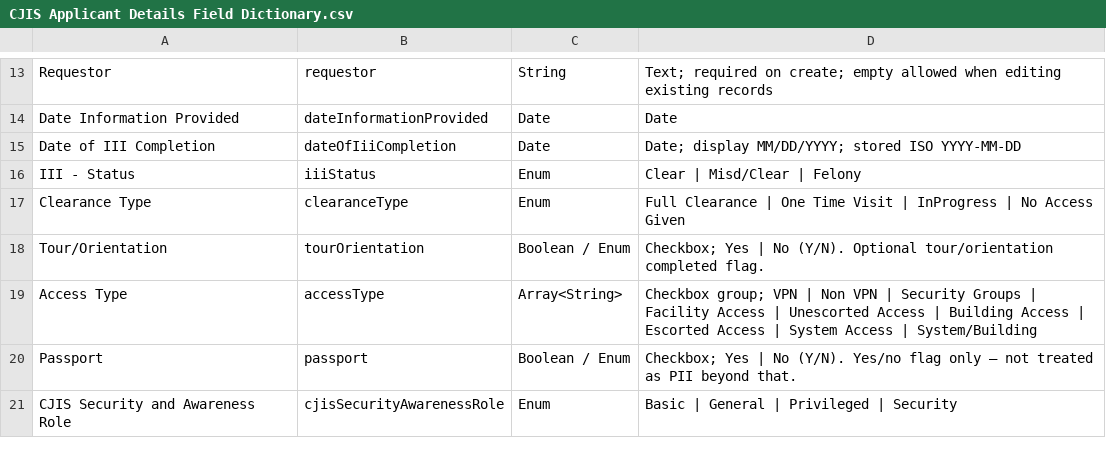
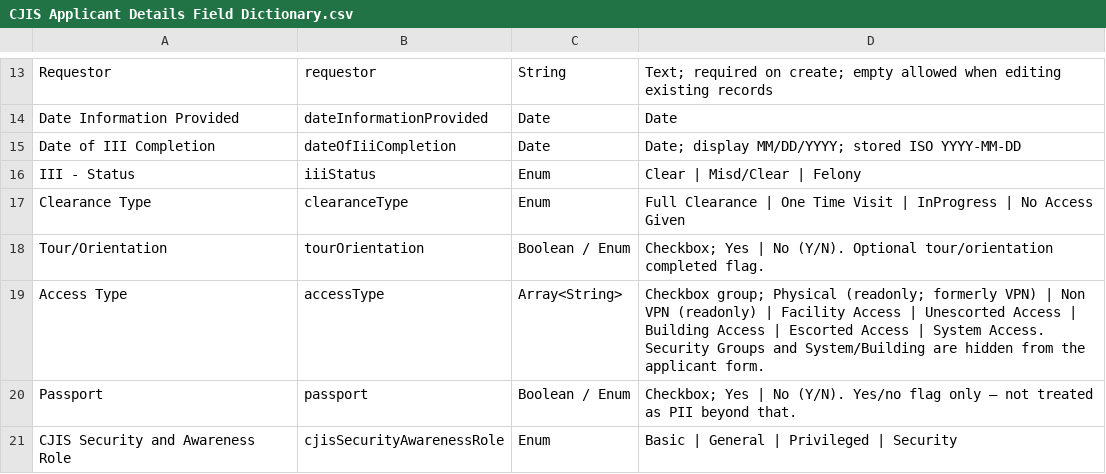
Before and after one commit to RoboAlbotros/Workbench-APD-ECC, a CSV file: CJISTracker/CJIS Applicant Details Field Dictionary.csv, drawn as a sheet; only a part is shown, gaps mark what is left out.

```diff
--- a/CJISTracker/CJIS Applicant Details Field Dictionary.csv
+++ b/CJISTracker/CJIS Applicant Details Field Dictionary.csv
@@ -18,3 +18,3 @@ Clearance Type,clearanceType,Enum,Full Clearance | One Time Visit | InProgress |
 Tour/Orientation,tourOrientation,Boolean / Enum,Checkbox; Yes | No (Y/N). Optional tour/orientation completed flag.
-Access Type,accessType,"Array<String>",Checkbox group; VPN | Non VPN | Security Groups | Facility Access | Unescorted Access | Building Access | Escorted Access | System Access | System/Building
+Access Type,accessType,"Array<String>",Checkbox group; Physical (readonly; formerly VPN) | Non VPN (readonly) | Facility Access | Unescorted Access | Building Access | Escorted Access | System Access. Security Groups and System/Building are hidden from the applicant form.
 Passport,passport,Boolean / Enum,Checkbox; Yes | No (Y/N). Yes/no flag only — not treated as PII beyond that.
```
Also changed, not shown: 4 other files.
